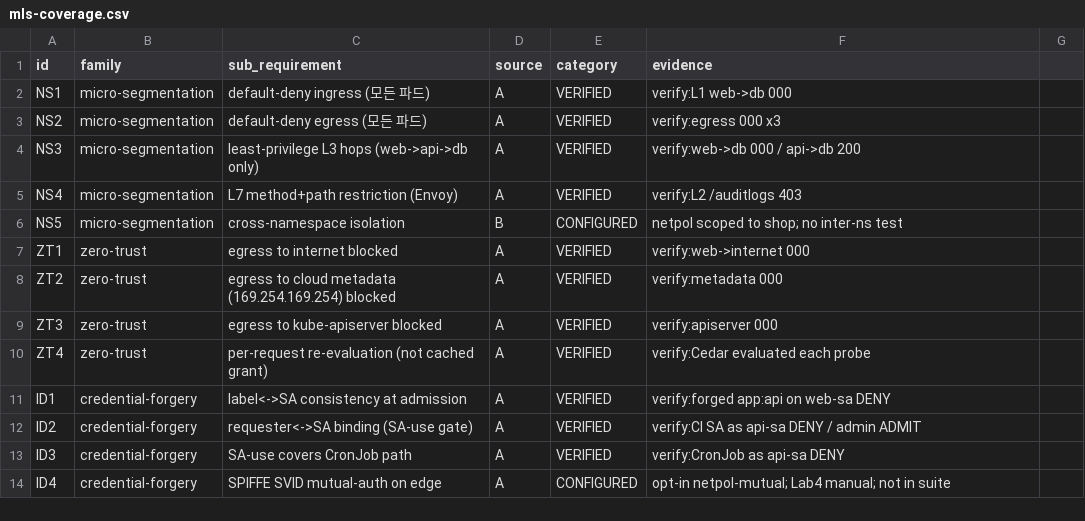
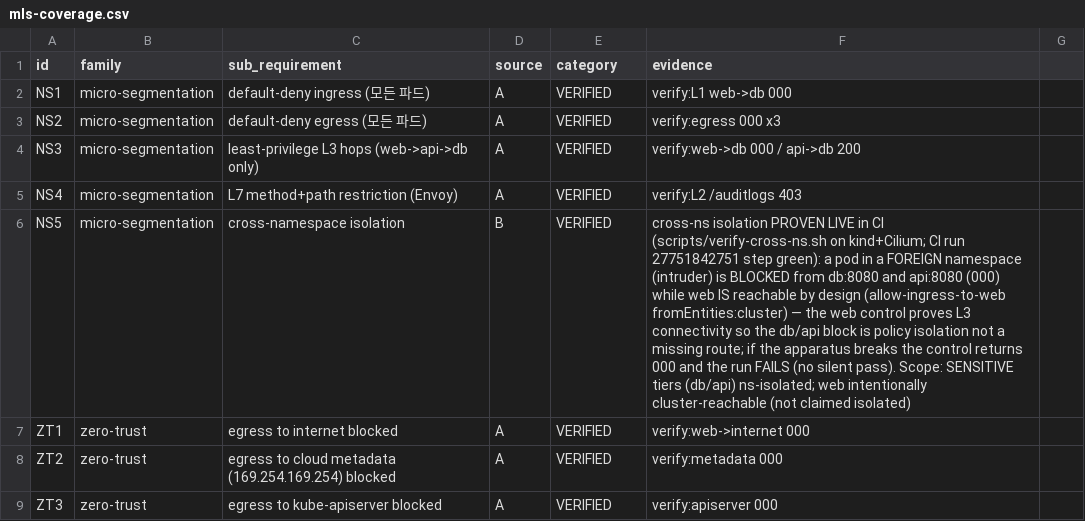
Before and after one commit to dsaedsae/cloudsec-policy-stack, a CSV file: docs/mls-coverage.csv, drawn as a sheet; only a part is shown; the shorter side is filled out with more unchanged rows; the diff names each change by its address in the sheet, - before the commit and + after, or states it on an @@ line.

```diff
--- a/docs/mls-coverage.csv
+++ b/docs/mls-coverage.csv
-E6 (category): CONFIGURED
+E6 (category): VERIFIED
-F6 (evidence): netpol scoped to shop; no inter-ns test
+F6 (evidence): cross-ns isolation PROVEN LIVE in CI (scripts/verify-cross-ns.sh on kind+Cilium; CI run 27751842751 step green): a pod in a FOREIGN namespace (intruder) is BLOCKED from db:8080 and api:8080 (000) while web IS reachable by design (allow-ingress-to-web fromEntities:cluster) — the web control proves L3 connectivity so the db/api block is policy isolation not a missing route; if the apparatus breaks the control returns 000 and the run FAILS (no silent pass). Scope: SENSITIVE tiers (db/api) ns-isolated; web intentionally cluster-reachable (not claimed isolated)
```
Also changed, not shown: 22 other files.
